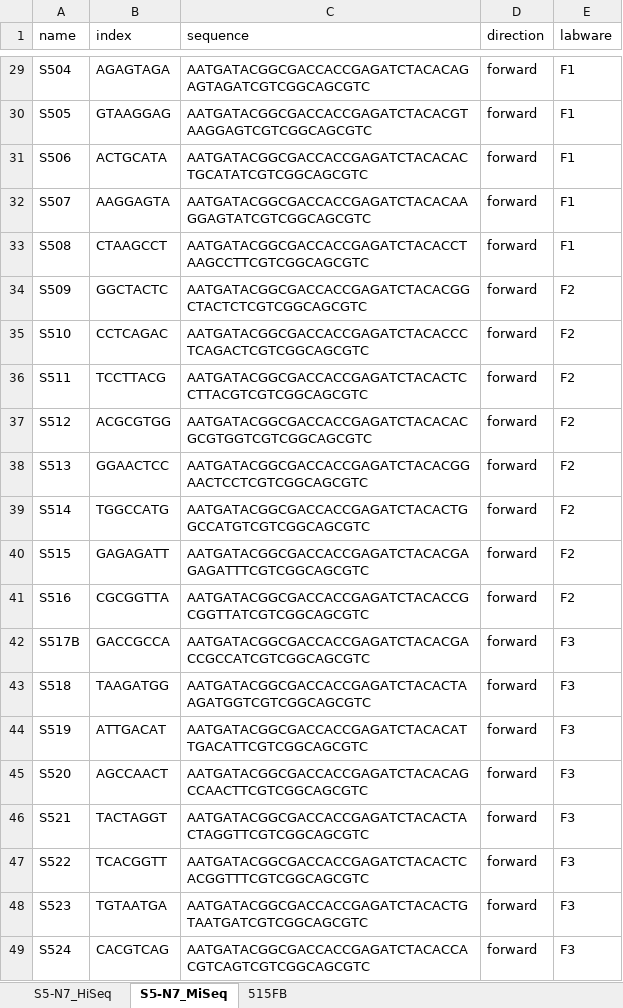
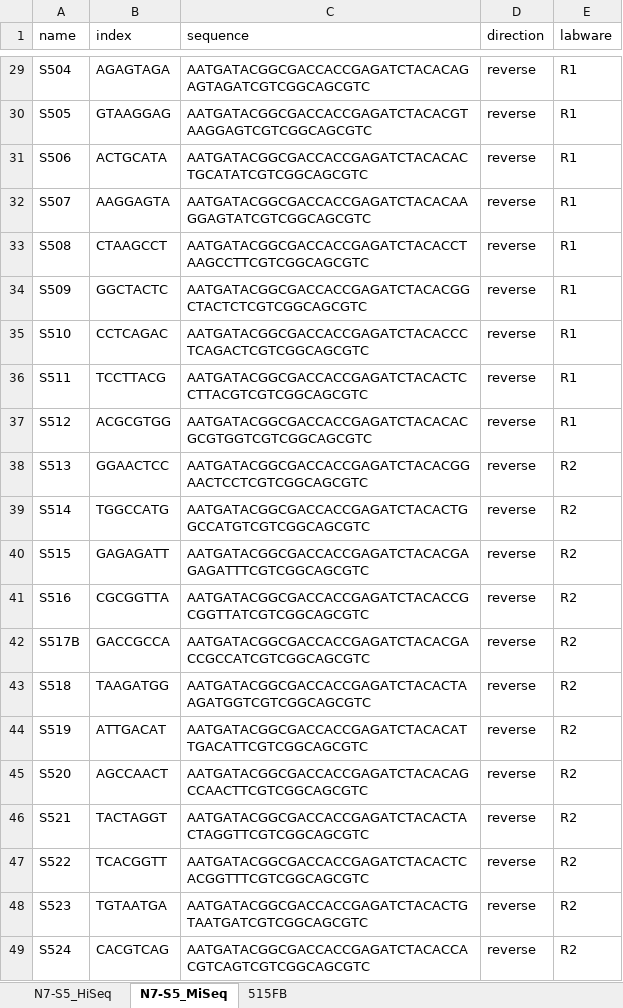
Before and after one commit to leylabmpi/RTecanFluentShiny, an Excel workbook: barcodes/data/barcodes.xlsx, sheet N7-S5_MiSeq, drawn as a sheet; only a part is shown, gaps mark what is left out; values as stored, in another font and other column widths than the file's, no borders; the diff covers the shown part only; the diff names each change by its address in the sheet, - before the commit and + after, or states it on an @@ line.

```diff
--- a/barcodes/data/barcodes.xlsx (sheet N7-S5_MiSeq)
+++ b/barcodes/data/barcodes.xlsx (sheet N7-S5_MiSeq)
-sheet tab: S5-N7_HiSeq
+sheet tab: N7-S5_HiSeq
-sheet tab: S5-N7_MiSeq
+sheet tab: N7-S5_MiSeq
-D29:D49 (direction): forward
+D29:D49 (direction): reverse
-E29:E33 (labware): F1
+E29:E33 (labware): R1
-E34:E37 (labware): F2
+E34:E37 (labware): R1
-E38:E41 (labware): F2
+E38:E41 (labware): R2
-E42:E49 (labware): F3
+E42:E49 (labware): R2
```
Also changed, not shown: 54 edited cells elsewhere in this sheet, sheet N7-S5_HiSeq, 3 other files.
